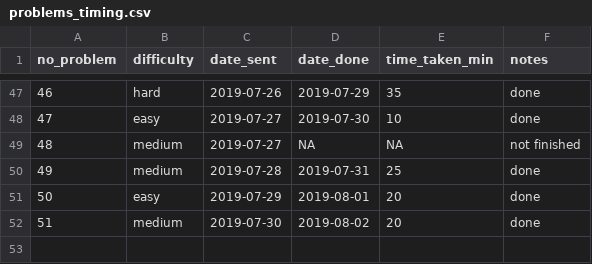
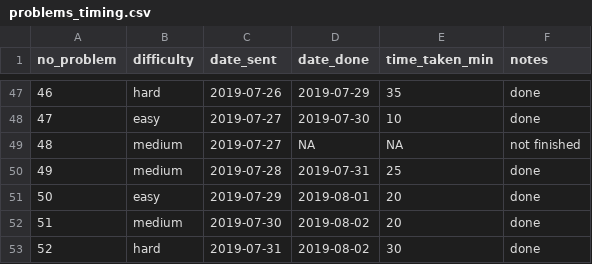
Before and after one commit to DominiqueCaron/daily-coding-problem, a CSV file: problems_timing.csv, drawn as a sheet; only a part is shown, gaps mark what is left out; the diff names each change by its address in the sheet, - before the commit and + after, or states it on an @@ line.

```diff
--- a/problems_timing.csv
+++ b/problems_timing.csv
+row 53: 52 | hard | 2019-07-31 | 2019-08-02 | 30 | done
```
Also changed, not shown: 2 other files.
